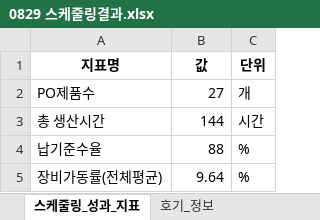
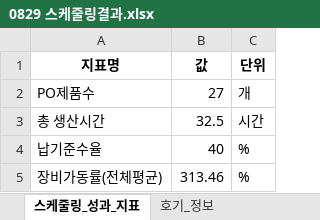
Before and after one commit to Sohyun-B/production-scheduling-system, an Excel workbook: python_engine/data/output/0829 스케줄링결과.xlsx, sheet 스케줄링_성과_지표, drawn as a sheet; values as stored, in another font and other column widths than the file's, no borders; the diff names each change by its address in the sheet, - before the commit and + after, or states it on an @@ line.

```diff
--- a/python_engine/data/output/0829 스케줄링결과.xlsx (sheet 스케줄링_성과_지표)
+++ b/python_engine/data/output/0829 스케줄링결과.xlsx (sheet 스케줄링_성과_지표)
-B3 (값): 144
+B3 (값): 32.5
-B4 (값): 88
+B4 (값): 40
-B5 (값): 9.64
+B5 (값): 313.46
```
Also changed, not shown: sheet 호기_정보, sheet 간격_분석, sheet 장비별_상세_성과, sheet 주문_지각_정보, python_engine/data/input/python_input.xlsx, python_engine/data/input/시나리오_공정제약조건.xlsx, 25 other files.
